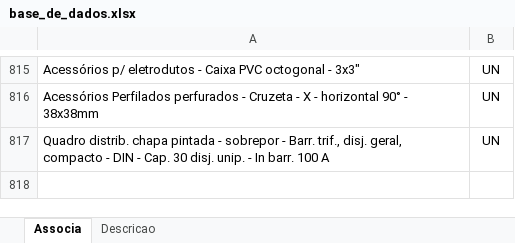
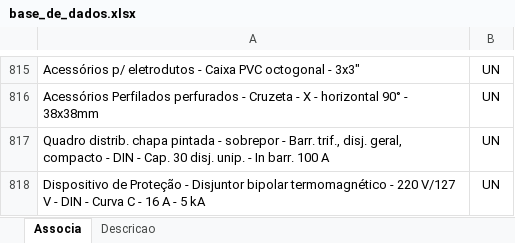
Before and after one commit to rodioegiufao/farmacia_janio, an Excel workbook: 3D/base_de_dados.xlsx, sheet Associa, drawn as a sheet; only a part is shown, gaps mark what is left out; values as stored, in another font and other column widths than the file's, no borders; the diff names each change by its address in the sheet, - before the commit and + after, or states it on an @@ line.

```diff
--- a/3D/base_de_dados.xlsx (sheet Associa)
+++ b/3D/base_de_dados.xlsx (sheet Associa)
+row 818: Dispositivo de Proteção - Disjuntor bipolar termomagnético - 220 V/127 V - DIN - Curva C - 16 A - 5 kA | UN
```
Also changed, not shown: sheet Descricao.
